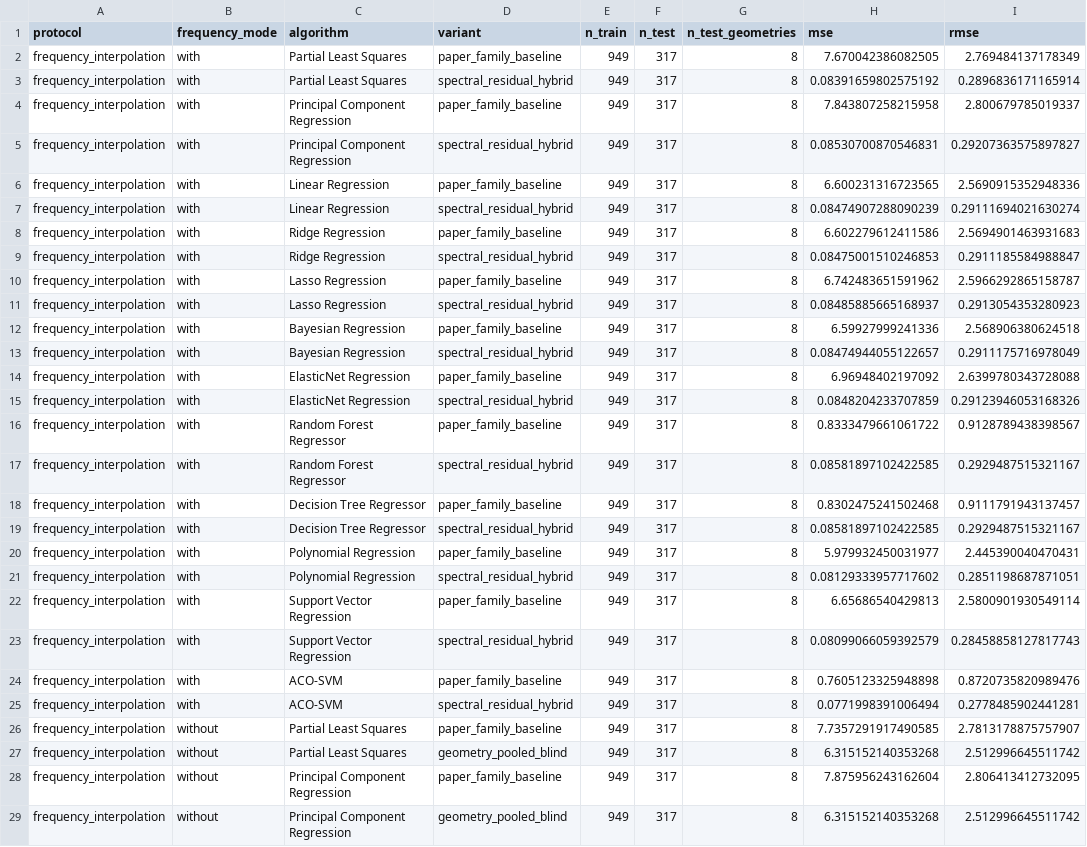
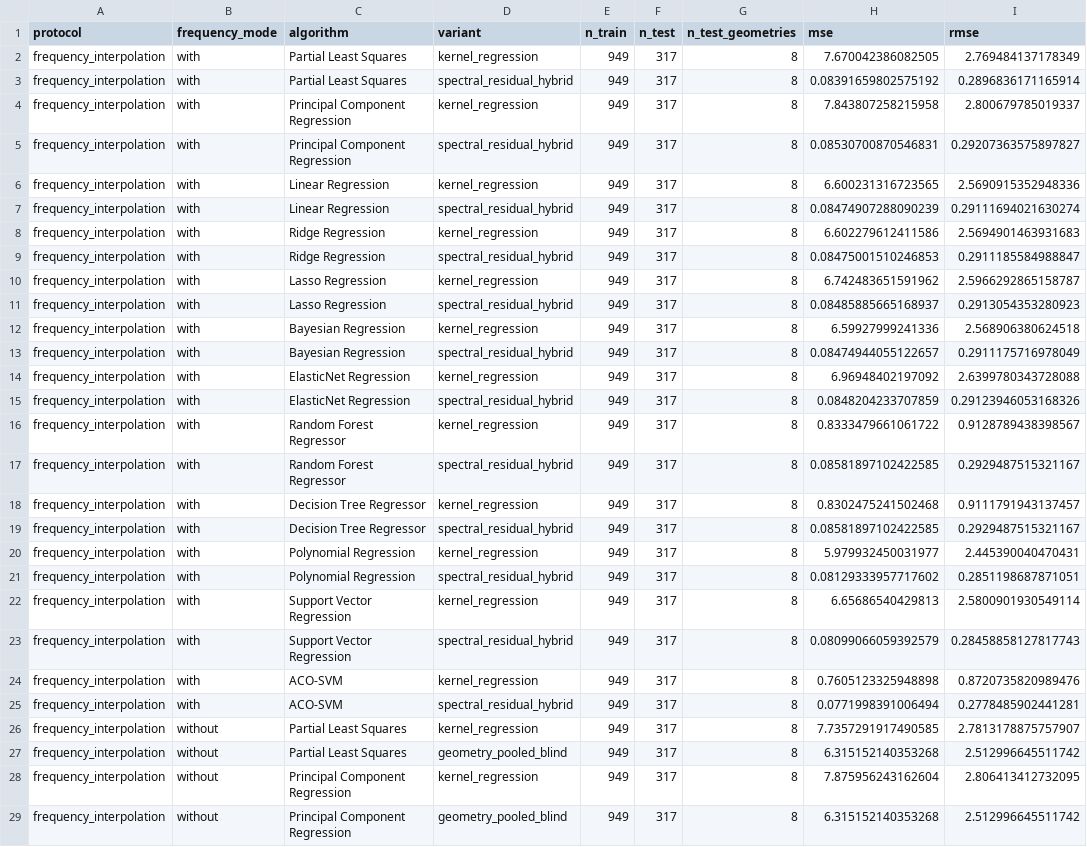
Before and after one commit to rdharini2001/Wearable_antennas, a CSV file: docs/downloads/regression_metrics.csv, drawn as a sheet; only a part is shown; the diff covers the shown part only; the diff names each change by its address in the sheet, - before the commit and + after, or states it on an @@ line.

```diff
--- a/docs/downloads/regression_metrics.csv
+++ b/docs/downloads/regression_metrics.csv
-D2 (variant): paper_family_baseline
+D2 (variant): kernel_regression
-D4 (variant): paper_family_baseline
+D4 (variant): kernel_regression
-D6 (variant): paper_family_baseline
+D6 (variant): kernel_regression
-D8 (variant): paper_family_baseline
+D8 (variant): kernel_regression
-D10 (variant): paper_family_baseline
+D10 (variant): kernel_regression
-D12 (variant): paper_family_baseline
+D12 (variant): kernel_regression
-D14 (variant): paper_family_baseline
+D14 (variant): kernel_regression
-D16 (variant): paper_family_baseline
+D16 (variant): kernel_regression
-D18 (variant): paper_family_baseline
+D18 (variant): kernel_regression
-D20 (variant): paper_family_baseline
+D20 (variant): kernel_regression
-D22 (variant): paper_family_baseline
+D22 (variant): kernel_regression
-D24 (variant): paper_family_baseline
+D24 (variant): kernel_regression
-D26 (variant): paper_family_baseline
+D26 (variant): kernel_regression
-D28 (variant): paper_family_baseline
+D28 (variant): kernel_regression
```
Also changed, not shown: 34 edited cells elsewhere in this file, results/enhanced/geometry_means.csv, results/enhanced/metrics.csv, 43 other files.
